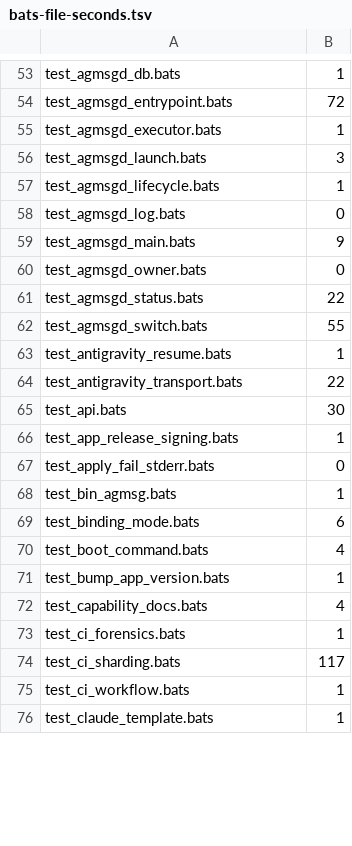
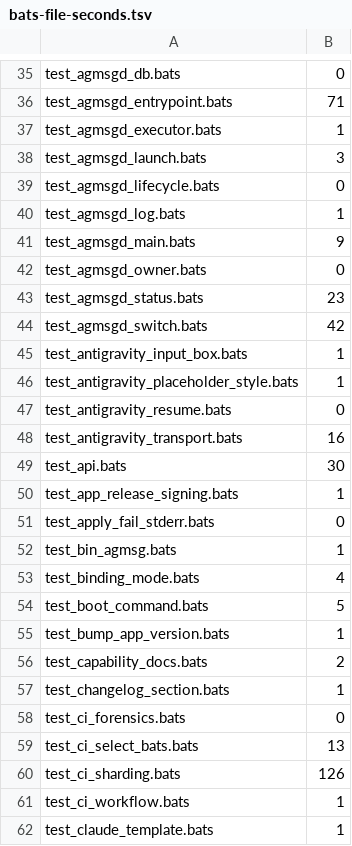
Before and after one commit to fujibee/agmsg, a TSV file: .github/scripts/bats-file-seconds.tsv, drawn as a sheet; only a part is shown, gaps mark what is left out; addresses are those after the commit; the diff covers the shown part only; the diff names each change by its address in the sheet, - before the commit and + after, or states it on an @@ line.

Commit message:
Tests: drop kill/sleep/wait stubs in suites with their own teardown, measure the watchdog wait, re-plan shards
test_state_root and test_install have their own teardown and never went
through teardown_test_env, so a stubbed kill() still kept bats' timeout
watcher alive for the whole timeout. Both teardowns now drop the stubs, and
test_bats_timeout_watchdog.bats runs a stubbing file under BATS_TEST_TIMEOUT
and fails if it is held, and checks that no suite with its own teardown keeps
such stubs.

The macOS per-file seconds are re-measured from a green run without those
stalls (planned 1251-1290 s per shard, was 1413-1457 s). The 30 minute cap is
unchanged.

```diff
--- a/.github/scripts/bats-file-seconds.tsv
+++ b/.github/scripts/bats-file-seconds.tsv
-B35: 1
+B35: 0
-B36: 72
+B36: 71
-B39: 1
+B39: 0
-B40: 0
+B40: 1
-B43: 22
+B43: 23
-B44: 55
+B44: 42
+row 45: test_antigravity_input_box.bats | 1
+row 46: test_antigravity_placeholder_style.bats | 1
-B47: 1
+B47: 0
-B48: 22
+B48: 16
-B53: 6
+B53: 4
-B54: 4
+B54: 5
-B56: 4
+B56: 2
+row 57: test_changelog_section.bats | 1
-B58: 1
+B58: 0
+row 59: test_ci_select_bats.bats | 13
-B60: 117
+B60: 126
```
Also changed, not shown: 4 added rows, 18 removed rows and 118 edited cells elsewhere in this file, 3 other files.
